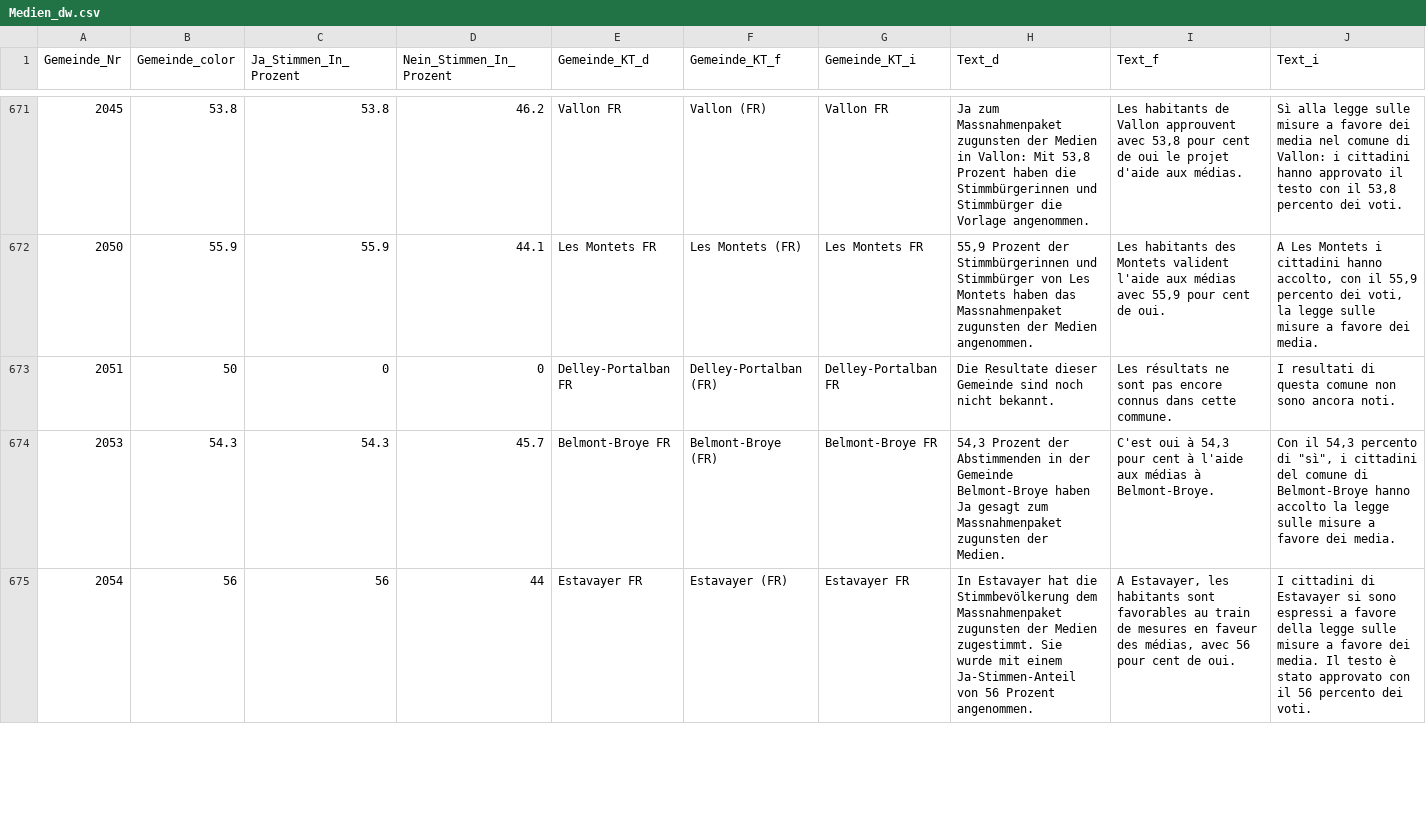
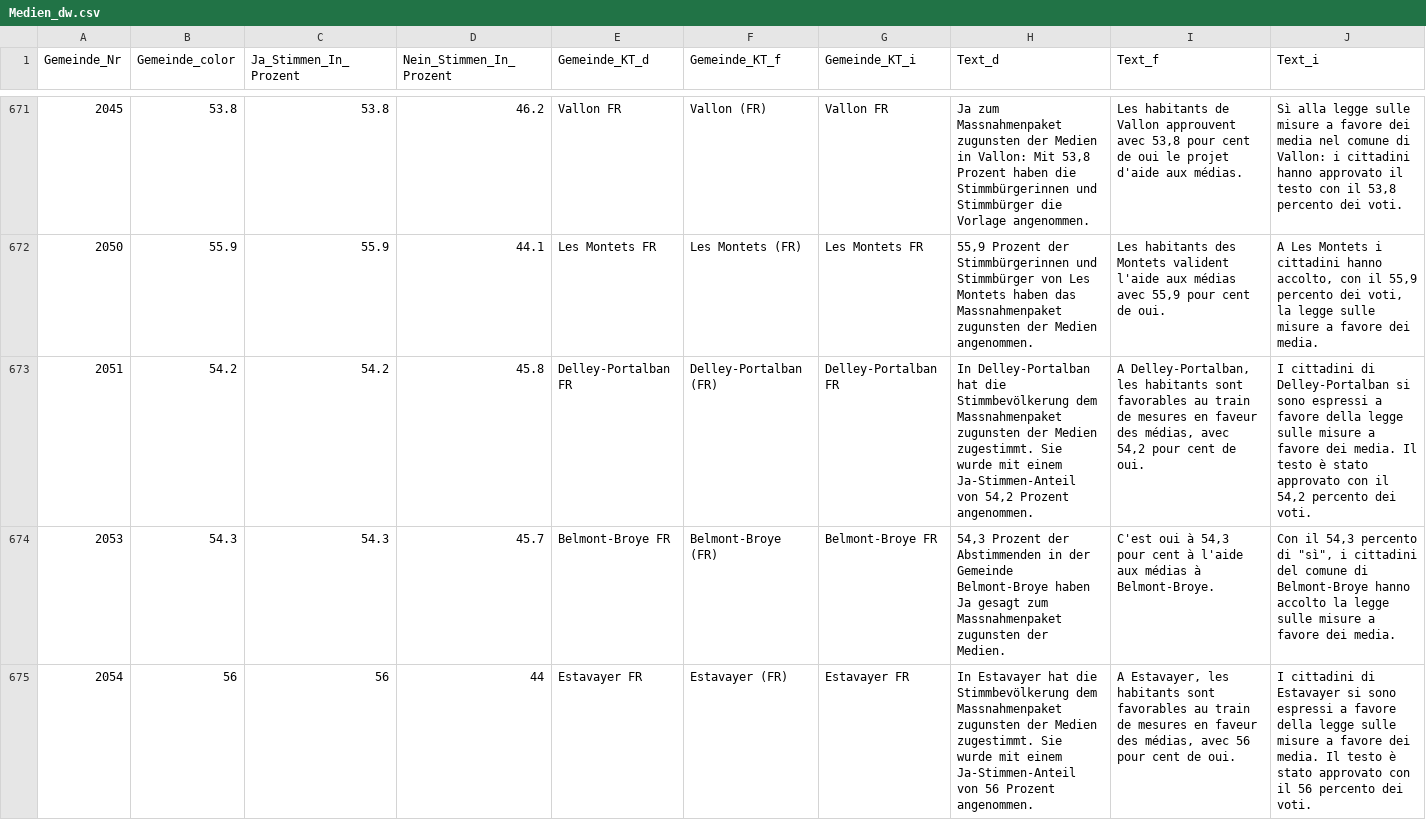
Before and after one commit to awp-finanznachrichten/lena_februar2022, a CSV file: Output/Medien_dw.csv, drawn as a sheet; only a part is shown, gaps mark what is left out; the diff covers the shown part only.

```diff
--- a/Output/Medien_dw.csv
+++ b/Output/Medien_dw.csv
@@ -672,3 +672,3 @@
 2050,55.9,55.9,44.1,"Les Montets FR","Les Montets (FR)","Les Montets FR","55,9 Prozent der Stimmbürgerinnen und Stimmbürger von Les Montets haben das Massnahmenpaket zugunsten der Medien angenommen.","Les habitants des Montets valident l'aide aux médias avec 55,9 pour cent de oui.","A Les Montets i cittadini hanno accolto, con il 55,9 percento dei voti, la legge sulle misure a favore dei media."
-2051,50,0,0,"Delley-Portalban FR","Delley-Portalban (FR)","Delley-Portalban FR","Die Resultate dieser Gemeinde sind noch nicht bekannt.","Les résultats ne sont pas encore connus dans cette commune.","I resultati di questa comune non sono ancora noti."
+2051,54.2,54.2,45.8,"Delley-Portalban FR","Delley-Portalban (FR)","Delley-Portalban FR","In Delley-Portalban hat die Stimmbevölkerung dem Massnahmenpaket zugunsten der Medien zugestimmt. Sie wurde mit einem Ja-Stimmen-Anteil von 54,2 Prozent angenommen.","A Delley-Portalban, les habitants sont favorables au train de mesures en faveur des médias, avec 54,2 pour cent de oui.","I cittadini di Delley-Portalban si sono espressi a favore della legge sulle misure a favore dei media. Il testo è stato approvato con il 54,2 percento dei voti."
 2053,54.3,54.3,45.7,"Belmont-Broye FR","Belmont-Broye (FR)","Belmont-Broye FR","54,3 Prozent der Abstimmenden in der Gemeinde Belmont-Broye haben Ja gesagt zum Massnahmenpaket zugunsten der Medien.","C'est oui à 54,3 pour cent à l'aide aux médias à Belmont-Broye.","Con il 54,3 percento di ""sì"", i cittadini del comune di Belmont-Broye hanno accolto la legge sulle misure a favore dei media."
```
Also changed, not shown: 6 edited cells elsewhere in this file, Output/Medien_all_data.csv, Output/Stempelabgaben_all_data.csv, 12 other files.
